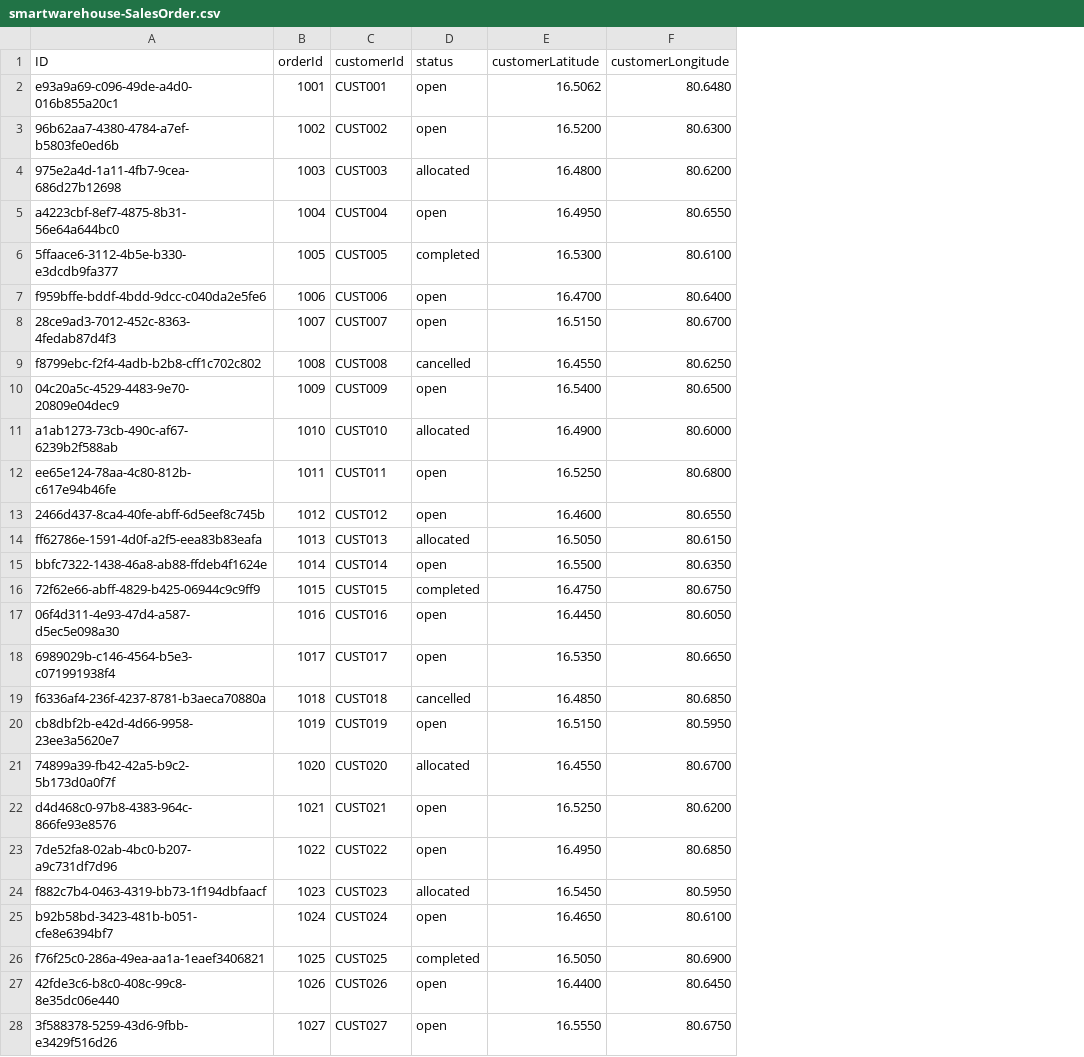
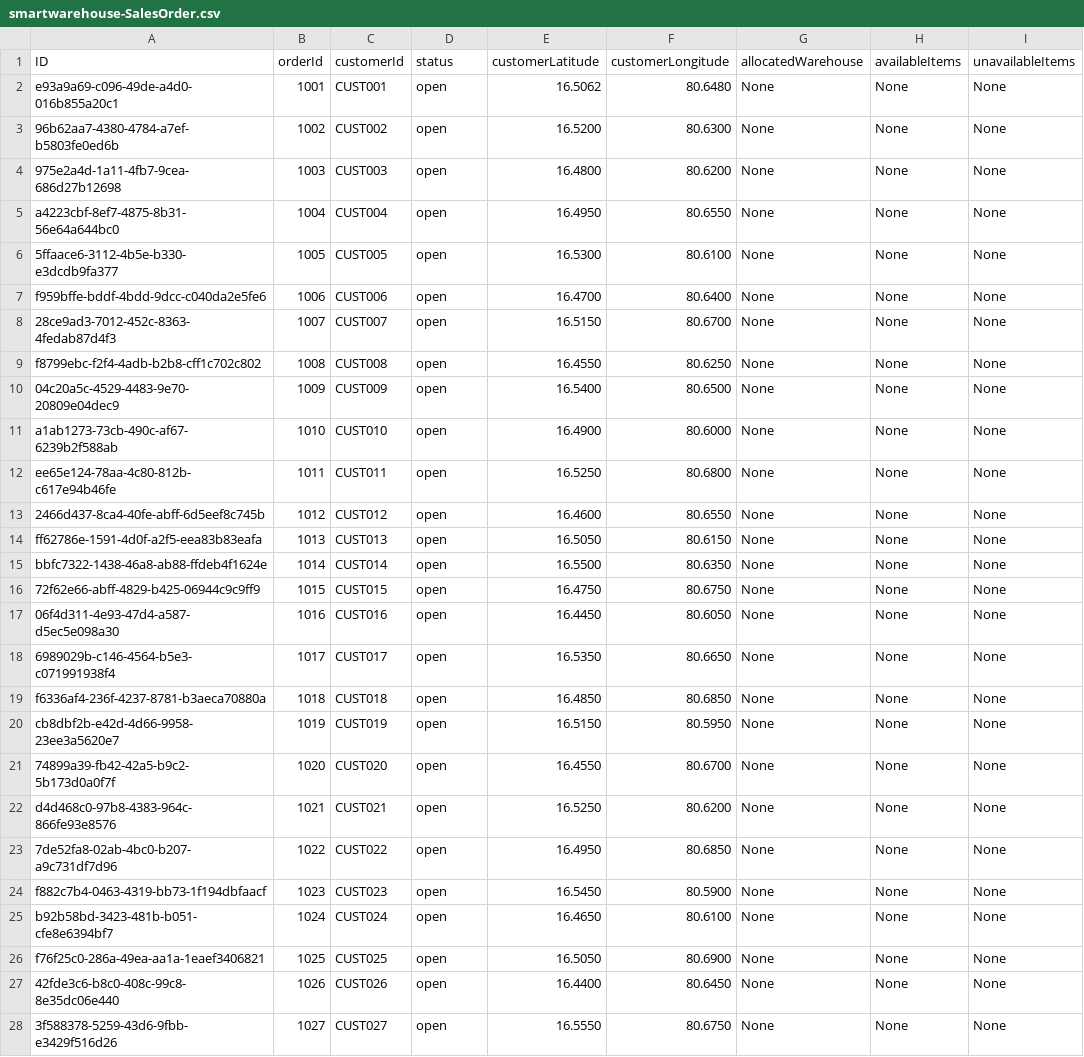
Before and after one commit to Harikesh-Das/SmartWarehouse-SAP_CAPm, a CSV file: db/data/smartwarehouse-SalesOrder.csv, drawn as a sheet; only a part is shown; the diff covers the shown part only; the diff names each change by its address in the sheet, - before the commit and + after, or states it on an @@ line.

Commit message:
updated smartwarehouse

```diff
--- a/db/data/smartwarehouse-SalesOrder.csv
+++ b/db/data/smartwarehouse-SalesOrder.csv
+column G (allocatedWarehouse), rows 2-28: all None
+column H (availableItems), rows 2-28: all None
+column I (unavailableItems), rows 2-28: all None
-D4 (status): allocated
+D4 (status): open
-D6 (status): completed
+D6 (status): open
-D9 (status): cancelled
+D9 (status): open
-D11 (status): allocated
+D11 (status): open
-D14 (status): allocated
+D14 (status): open
-D16 (status): completed
+D16 (status): open
-D19 (status): cancelled
+D19 (status): open
-D21 (status): allocated
+D21 (status): open
-D24 (status): allocated
+D24 (status): open
-F24 (customerLongitude): 80.5950
+F24 (customerLongitude): 80.5900
-D26 (status): completed
+D26 (status): open
```
Also changed, not shown: 2 edited cells elsewhere in this file, db/data/smartwarehouse-Item.csv, db/data/smartwarehouse-Warehouse.csv, 10 other files.
